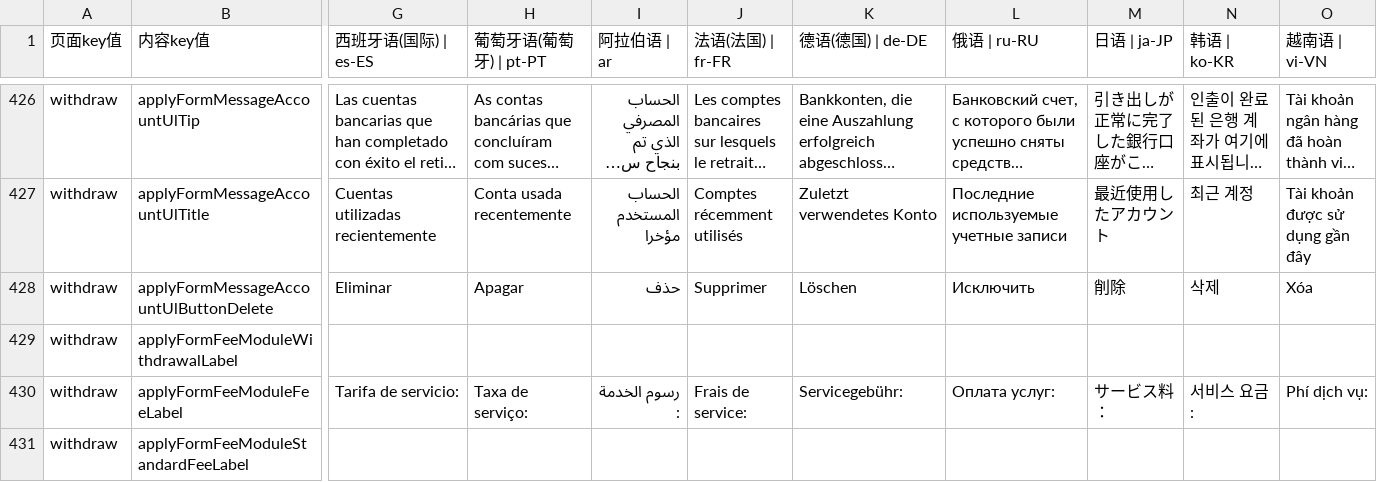
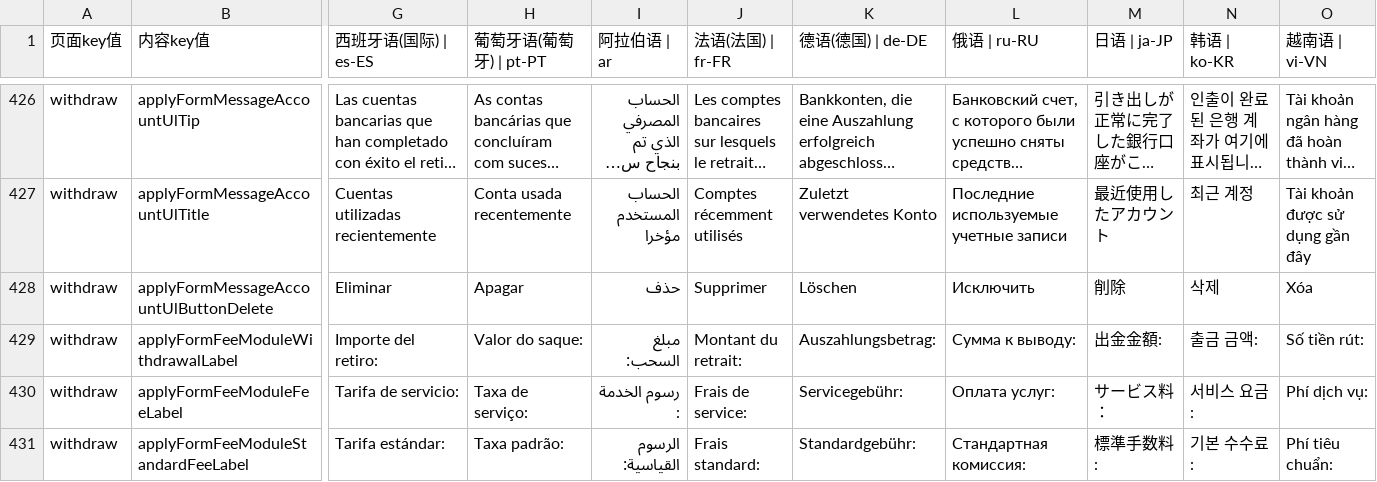
Before and after one commit to chenzhenyuan123/monorepo, a CSV file: apps/distribution/plugins/i18n/i18n.csv, drawn as a sheet; only a part is shown, gaps mark what is left out; long unchanged cells end in …; the diff covers the shown part only; the diff names each change by its address in the sheet, - before the commit and + after, or states it on an @@ line.

Commit message:
feat：FlyLink对接权益中心-实现分销员提现减免手续费，更新国际化

```diff
--- a/apps/distribution/plugins/i18n/i18n.csv
+++ b/apps/distribution/plugins/i18n/i18n.csv
-G429 (西班牙语(国际) | es-ES): (empty)
+G429 (西班牙语(国际) | es-ES): Importe del retiro:
-H429 (葡萄牙语(葡萄牙) | pt-PT): (empty)
+H429 (葡萄牙语(葡萄牙) | pt-PT): Valor do saque:
-I429 (阿拉伯语 | ar): (empty)
+I429 (阿拉伯语 | ar): مبلغ السحب:
-J429 (法语(法国) | fr-FR): (empty)
+J429 (法语(法国) | fr-FR): Montant du retrait:
-K429 (德语(德国) | de-DE): (empty)
+K429 (德语(德国) | de-DE): Auszahlungsbetrag:
-L429 (俄语 | ru-RU): (empty)
+L429 (俄语 | ru-RU): Сумма к выводу:
-M429 (日语 | ja-JP): (empty)
+M429 (日语 | ja-JP): 出金金額:
-N429 (韩语 | ko-KR): (empty)
+N429 (韩语 | ko-KR): 출금 금액:
-O429 (越南语 | vi-VN): (empty)
+O429 (越南语 | vi-VN): Số tiền rút:
-G431 (西班牙语(国际) | es-ES): (empty)
+G431 (西班牙语(国际) | es-ES): Tarifa estándar:
-H431 (葡萄牙语(葡萄牙) | pt-PT): (empty)
+H431 (葡萄牙语(葡萄牙) | pt-PT): Taxa padrão:
-I431 (阿拉伯语 | ar): (empty)
+I431 (阿拉伯语 | ar): الرسوم القياسية:
-J431 (法语(法国) | fr-FR): (empty)
+J431 (法语(法国) | fr-FR): Frais standard:
-K431 (德语(德国) | de-DE): (empty)
+K431 (德语(德国) | de-DE): Standardgebühr:
-L431 (俄语 | ru-RU): (empty)
+L431 (俄语 | ru-RU): Стандартная комиссия:
-M431 (日语 | ja-JP): (empty)
+M431 (日语 | ja-JP): 標準手数料:
-N431 (韩语 | ko-KR): (empty)
+N431 (韩语 | ko-KR): 기본 수수료:
-O431 (越南语 | vi-VN): (empty)
+O431 (越南语 | vi-VN): Phí tiêu chuẩn:
```
Also changed, not shown: 1 removed row and 151 edited cells elsewhere in this file.
